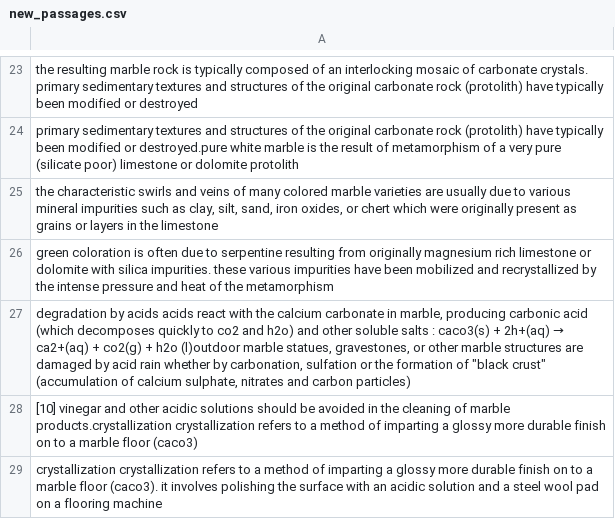
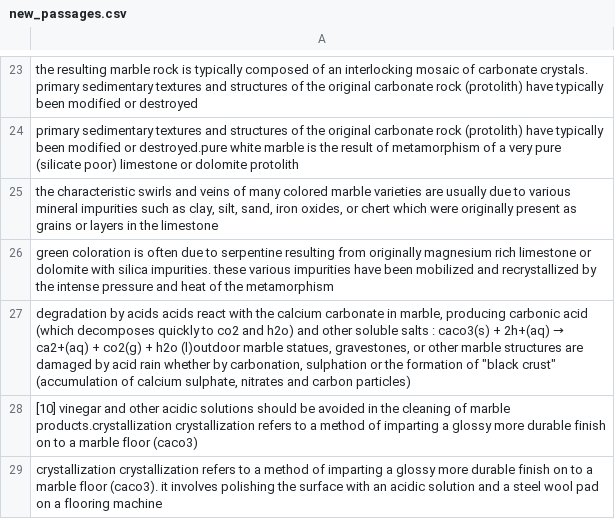
Before and after one commit to VasilisMpletsos/ArcheologyMaintenanceChatBot, a CSV file: actions/new_passages.csv, drawn as a sheet; only a part is shown, gaps mark what is left out.

```diff
--- a/actions/new_passages.csv
+++ b/actions/new_passages.csv
@@ -26,3 +26,3 @@ primary sedimentary textures and structures of the original carbonate rock (prot
 green coloration is often due to serpentine resulting from originally magnesium rich limestone or dolomite with silica impurities. these various impurities have been mobilized and recrystallized by the intense pressure and heat of the metamorphism
-"degradation by acids acids react with the calcium carbonate in marble, producing carbonic acid (which decomposes quickly to co2 and h2o) and other soluble salts : caco3(s) + 2h+(aq) → ca2+(aq) + co2(g) + h2o (l)outdoor marble statues, gravestones, or other marble structures are damaged by acid rain whether by carbonation, sulfation or the formation of ""black crust"" (accumulation of calcium sulphate, nitrates and carbon particles)"
+"degradation by acids acids react with the calcium carbonate in marble, producing carbonic acid (which decomposes quickly to co2 and h2o) and other soluble salts : caco3(s) + 2h+(aq) → ca2+(aq) + co2(g) + h2o (l)outdoor marble statues, gravestones, or other marble structures are damaged by acid rain whether by carbonation, sulphation or the formation of ""black crust"" (accumulation of calcium sulphate, nitrates and carbon particles)"
 [10] vinegar and other acidic solutions should be avoided in the cleaning of marble products.crystallization crystallization refers to a method of imparting a glossy more durable finish on to a marble floor (caco3)
```
Also changed, not shown: scripts/Paraphraser Train.csv, scripts/new_passages.csv, 34 other files.
